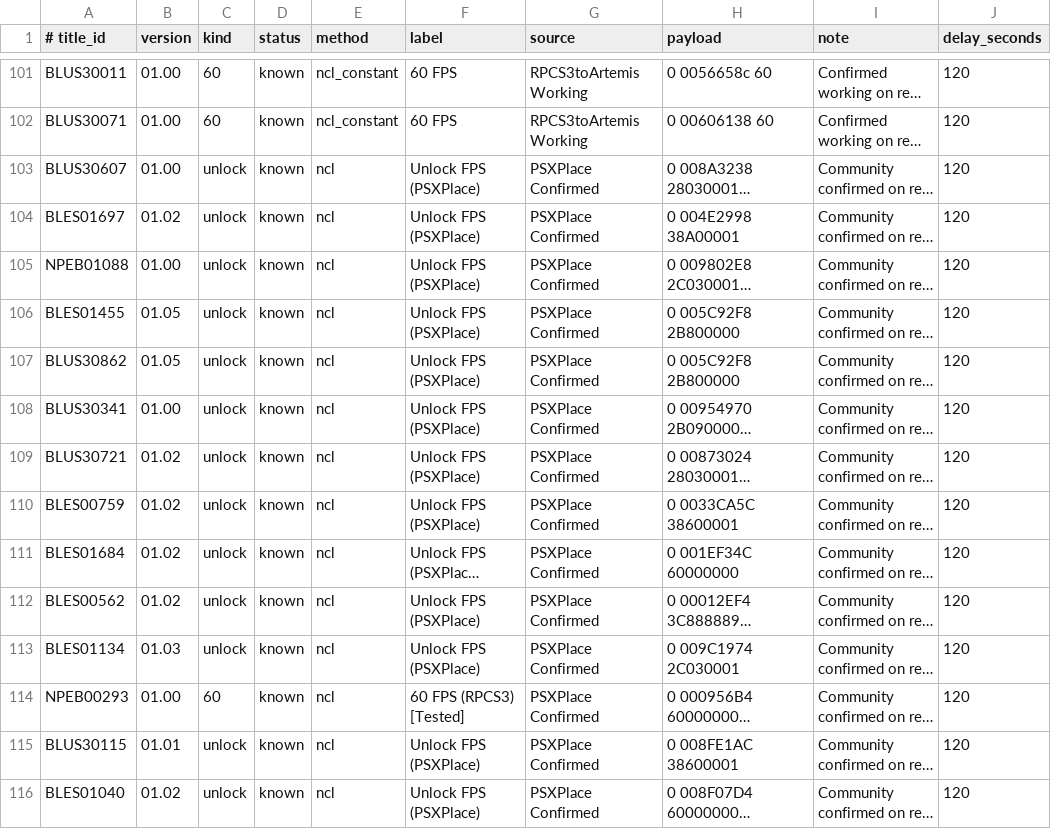
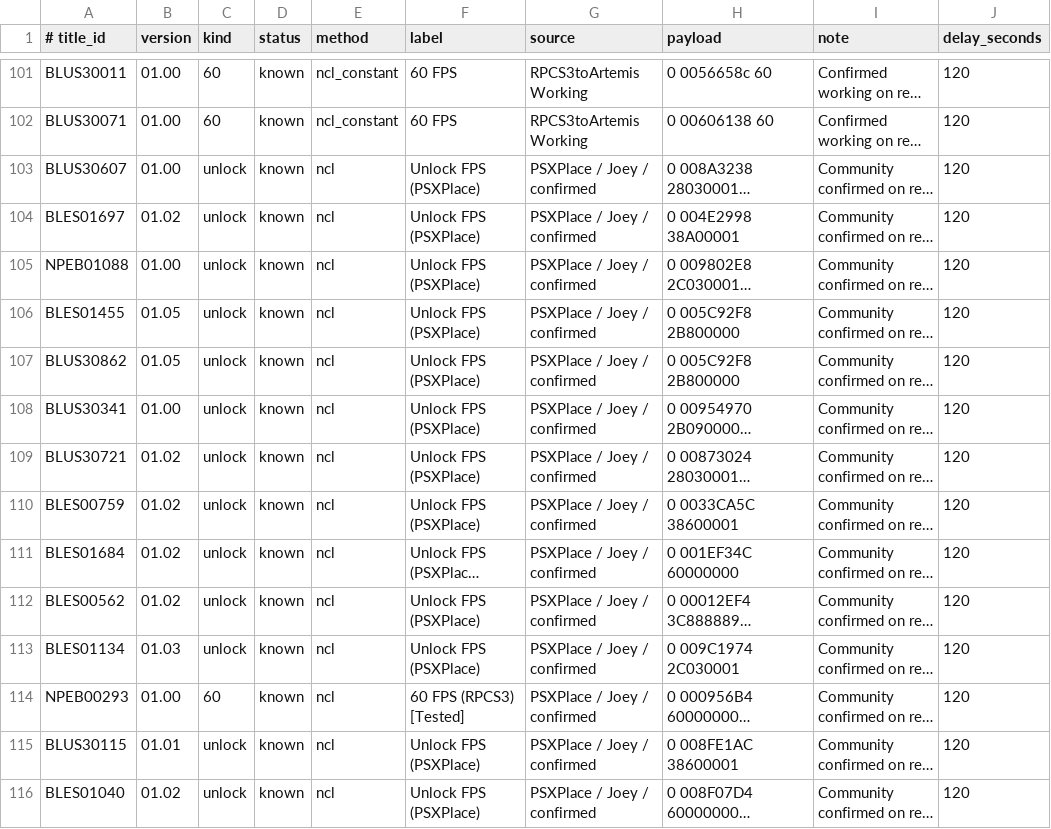
Before and after one commit to RafJaeger/psuf-ps3, a CSV file: release/USRDIR/patches.csv, drawn as a sheet; only a part is shown, gaps mark what is left out; long unchanged cells end in …; the diff covers the shown part only; the diff names each change by its address in the sheet, - before the commit and + after, or states it on an @@ line.

Commit message:
Update patch credits

```diff
--- a/release/USRDIR/patches.csv
+++ b/release/USRDIR/patches.csv
-G103:G116 (source): PSXPlace Confirmed
+G103:G116 (source): PSXPlace / Joey / confirmed
```
Also changed, not shown: 142 edited cells elsewhere in this file, tools/manual_patch_overrides.csv, 1 other file.
